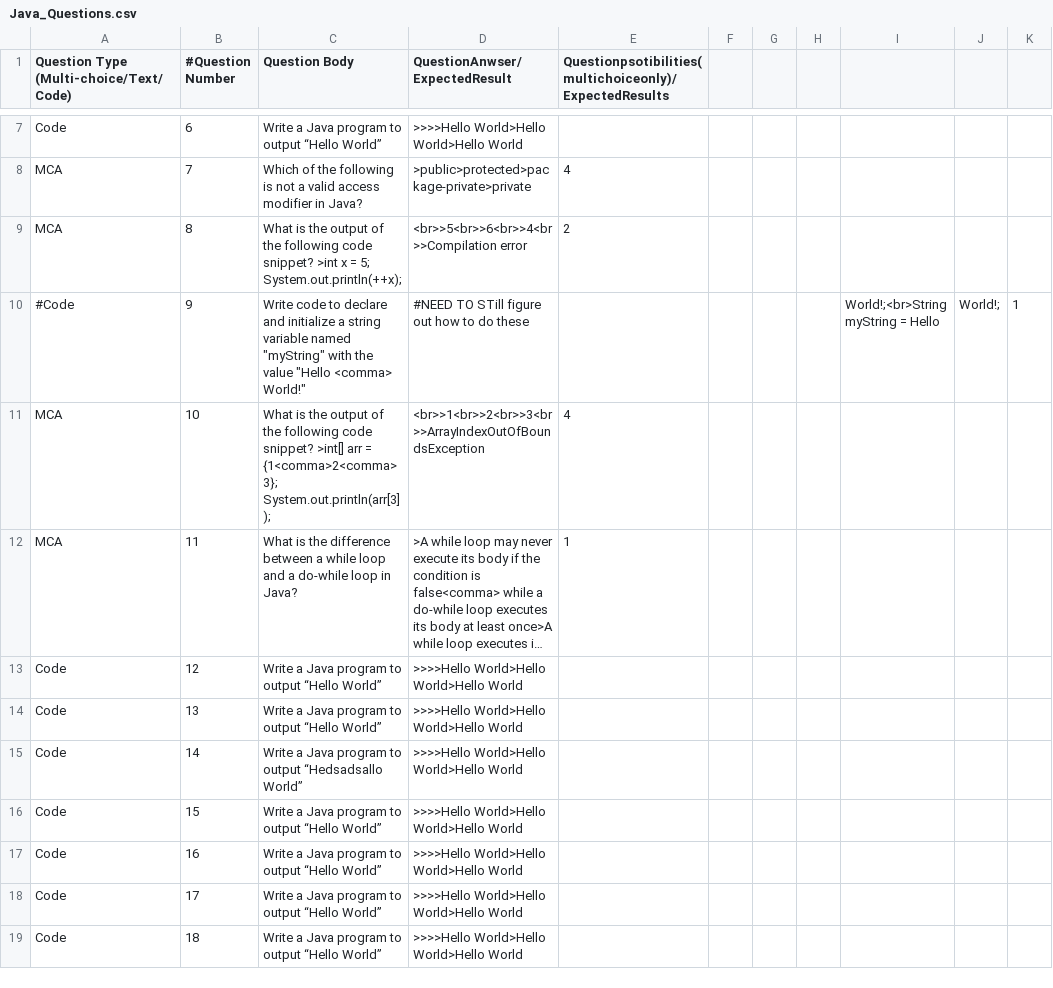
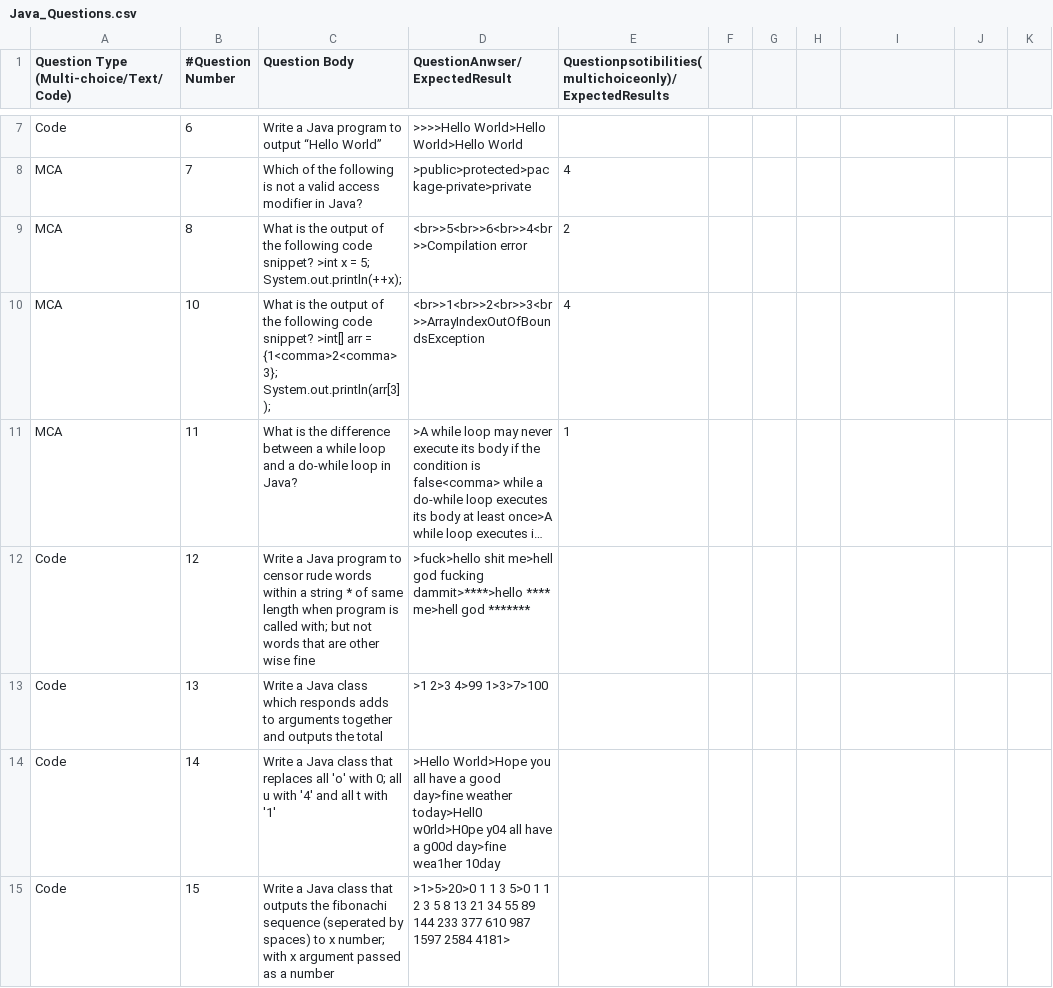
Before and after one commit to ThespDev/tm-qb-network, a CSV file: qb/programming_q_CSV/Java_Questions.csv (was QB/programming_q_CSV/Java_Questions.csv), drawn as a sheet; only a part is shown, gaps mark what is left out; long unchanged cells end in …; removed rows and columns are numbered as before the commit, all else as after; the diff names each change by its address in the sheet, - before the commit and + after, or states it on an @@ line.

```diff
--- a/QB/programming_q_CSV/Java_Questions.csv
+++ b/qb/programming_q_CSV/Java_Questions.csv
-row 10: #Code | 9 | Write code to declare and initialize a string variable named "myString" with the value "Hello <comma> World!" | #NEED TO STill figure out how to do these |  |  |  |  | World!;<br>String myString = Hello | World!; | 1
-C12 (Question Body): …program to output “Hello World”
+C12 (Question Body): …program to censor rude words within a string * of same length when program is called with; but not words that are other wise fine
-D12 (QuestionAnwser/ExpectedResult): >>>>Hello World>Hello World>Hello World
+D12 (QuestionAnwser/ExpectedResult): >fuck>hello shit me>hell god fucking dammit>****>hello **** me>hell god *******
-C13 (Question Body): …a Java program to output “Hello World”
+C13 (Question Body): …a Java class which responds adds to arguments together and outputs the total
-D13 (QuestionAnwser/ExpectedResult): >>>>Hello World>Hello World>Hello World
+D13 (QuestionAnwser/ExpectedResult): >1 2>3 4>99 1>3>7>100
-C14 (Question Body): …a Java program to output “Hedsadsallo World”
+C14 (Question Body): …a Java class that replaces all 'o' with 0; all u with '4' and all t with '1'
-D14 (QuestionAnwser/ExpectedResult): >>>>Hello World>Hello World>Hello World
+D14 (QuestionAnwser/ExpectedResult): >Hello World>Hope you all have a good day>fine weather today>Hell0 w0rld>H0pe y04 all have a g00d day>fine wea1her 10day
-C15 (Question Body): …a Java program to output “Hello World”
+C15 (Question Body): …a Java class that outputs the fibonachi sequence (seperated by spaces) to x number; with x argument passed as a number
-D15 (QuestionAnwser/ExpectedResult): >>>>Hello World>Hello World>Hello World
+D15 (QuestionAnwser/ExpectedResult): >1>5>20>0 1 1 3 5>0 1 1 2 3 5 8 13 21 34 55 89 144 233 377 610 987 1597 2584 4181>
-row 17: Code | 16 | Write a Java program to output “Hello World” | >>>>Hello World>Hello World>Hello World
-row 18: Code | 17 | Write a Java program to output “Hello World” | >>>>Hello World>Hello World>Hello World
-row 19: Code | 18 | Write a Java program to output “Hello World” | >>>>Hello World>Hello World>Hello World
```
Also changed, not shown: 24 other files.
